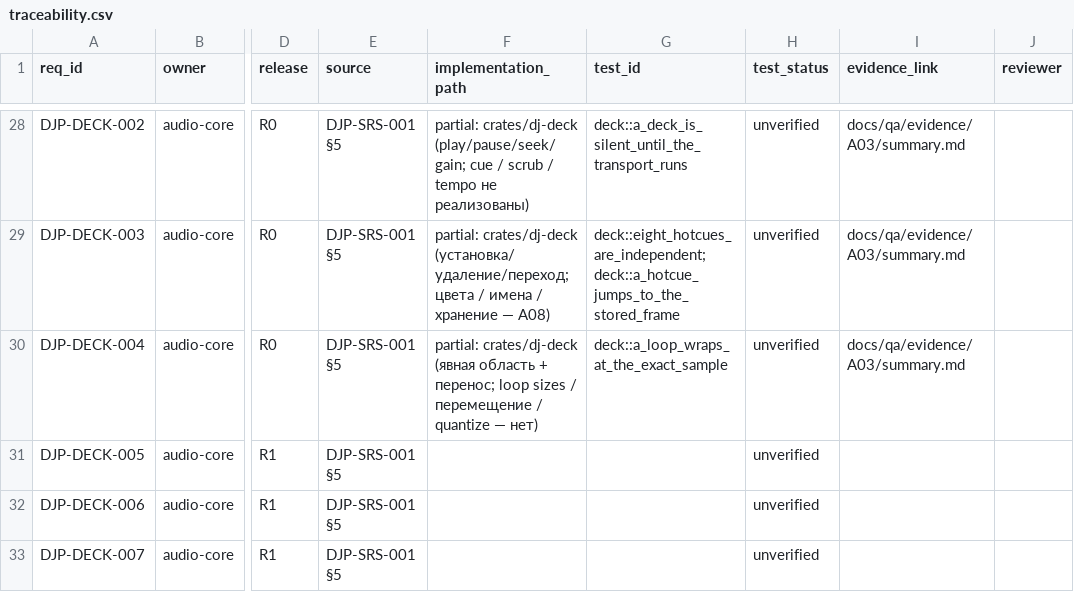
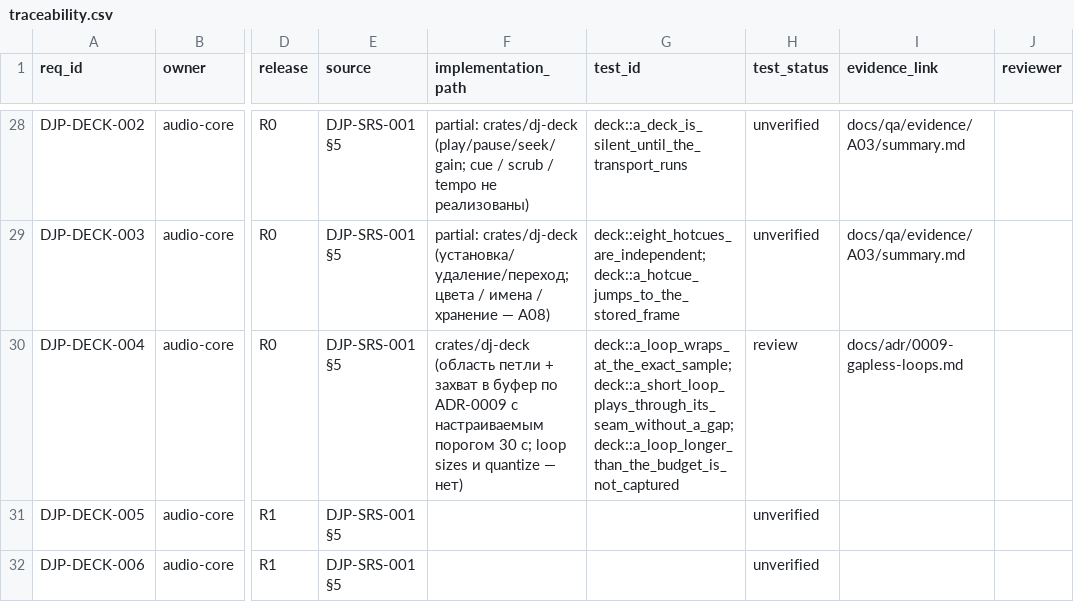
Before and after one commit to UncleAndy/hauler-dj-platform, a CSV file: docs/requirements/traceability.csv, drawn as a sheet; only a part is shown, gaps mark what is left out; the shorter side is filled out with more unchanged rows; the diff names each change by its address in the sheet, - before the commit and + after, or states it on an @@ line.

Commit message:
feat(deck): a short loop is captured, so its seam costs a copy instead of a seek
The soak showed one block of silence per loop wrap — invisible on a four-minute track,
a rhythmic glitch every 1.9 s on a one-bar loop. ADR-0009 is accepted with the owner's
condition that 30 seconds is only a default and the value belongs in settings.

While a loop plays through for the first time, its audio is recorded into a buffer sized to
the loop itself; every later pass reads from memory, so the wrap never asks the decoder for
anything. The allocation happens in set_loop on the command path, never in the render, and a
loop beyond the budget is not captured at all rather than silently taking the memory.

LoopConfig::buffer_max_seconds defaults to 30.0 (11.5 MB per deck at 48 kHz, 768 kB for a
two-second bar) and zero disables capture — the same type the settings file will carry.

Tests pin both halves: a 200 ms loop ends with zero underruns and zero seeks after capture,
and a loop over the budget stays unbuffered. The live probe grew --loop-seconds so the same
claim can be measured on the device rather than only in unit tests.

```diff
--- a/docs/requirements/traceability.csv
+++ b/docs/requirements/traceability.csv
-F30 (implementation_path): partial: crates/dj-deck (явная область + перенос; loop sizes / перемещение / quantize —…
+F30 (implementation_path): crates/dj-deck (область петли + захват в буфер по ADR-0009 с настраиваемым порогом 30 с; loop sizes и quantize —…
-G30 (test_id): deck::a_loop_wraps_at_the_exact_sample
+G30 (test_id): deck::a_loop_wraps_at_the_exact_sample; deck::a_short_loop_plays_through_its_seam_without_a_gap; deck::a_loop_longer_than_the_budget_is_not_captured
-H30 (test_status): unverified
+H30 (test_status): review
-I30 (evidence_link): docs/qa/evidence/A03/summary.md
+I30 (evidence_link): docs/adr/0009-gapless-loops.md
```
Also changed, not shown: 5 other files.
